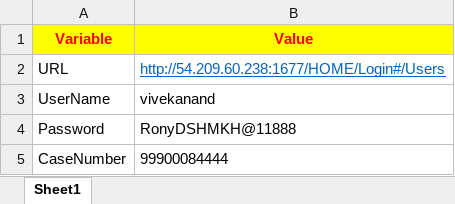
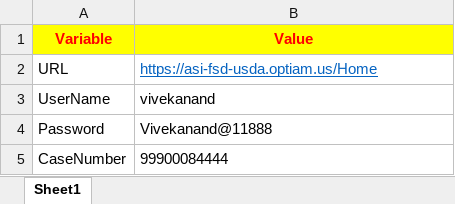
Before and after one commit to Vivekanandd1/OptiAM, an Excel workbook: Info_Data.xlsx, sheet Sheet1, drawn as a sheet; values as stored, in another font and other column widths than the file's, no borders; the diff names each change by its address in the sheet, - before the commit and + after, or states it on an @@ line.

```diff
--- a/Info_Data.xlsx (sheet Sheet1)
+++ b/Info_Data.xlsx (sheet Sheet1)
-B2 (Value): http://54.209.60.238:1677/HOME/Login#/Users
+B2 (Value): https://asi-fsd-usda.optiam.us/Home
-B4 (Value): RonyDSHMKH@11888
+B4 (Value): Vivekanand@11888
```
Also changed, not shown: 3 other files.
